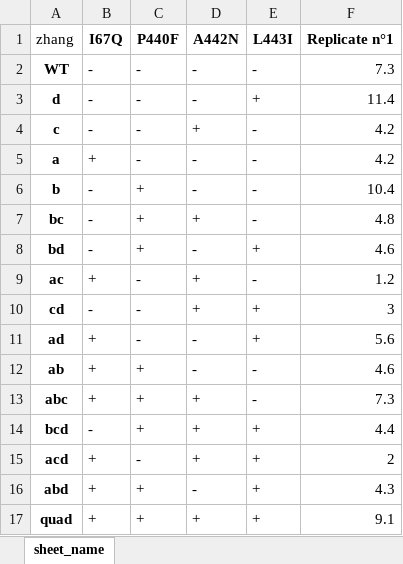
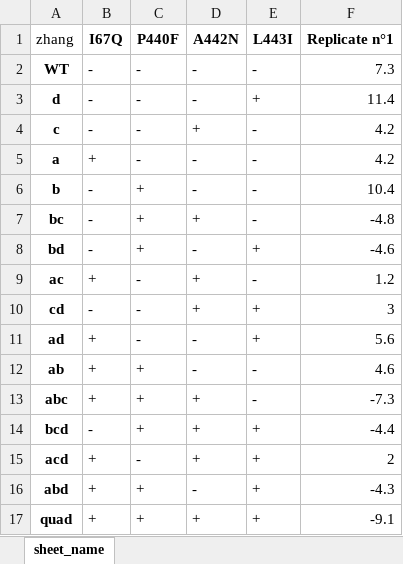
Before and after one commit to matteoferla/Epistasis_Calculator, an Excel workbook: demo/Zhang_PAMO_selectivity_Gibbs.xlsx, sheet sheet_name, drawn as a sheet; values as stored, in another font and other column widths than the file's, no borders; the diff names each change by its address in the sheet, - before the commit and + after, or states it on an @@ line.

Commit message:
:truck: data from Carlos

```diff
--- a/demo/Zhang_PAMO_selectivity_Gibbs.xlsx (sheet sheet_name)
+++ b/demo/Zhang_PAMO_selectivity_Gibbs.xlsx (sheet sheet_name)
-F7 (Replicate n°1): 4.8
+F7 (Replicate n°1): -4.8
-F8 (Replicate n°1): 4.6
+F8 (Replicate n°1): -4.6
-F13 (Replicate n°1): 7.3
+F13 (Replicate n°1): -7.3
-F14 (Replicate n°1): 4.4
+F14 (Replicate n°1): -4.4
-F16 (Replicate n°1): 4.3
+F16 (Replicate n°1): -4.3
-F17 (Replicate n°1): 9.1
+F17 (Replicate n°1): -9.1
```
Also changed, not shown: 2 other files.
